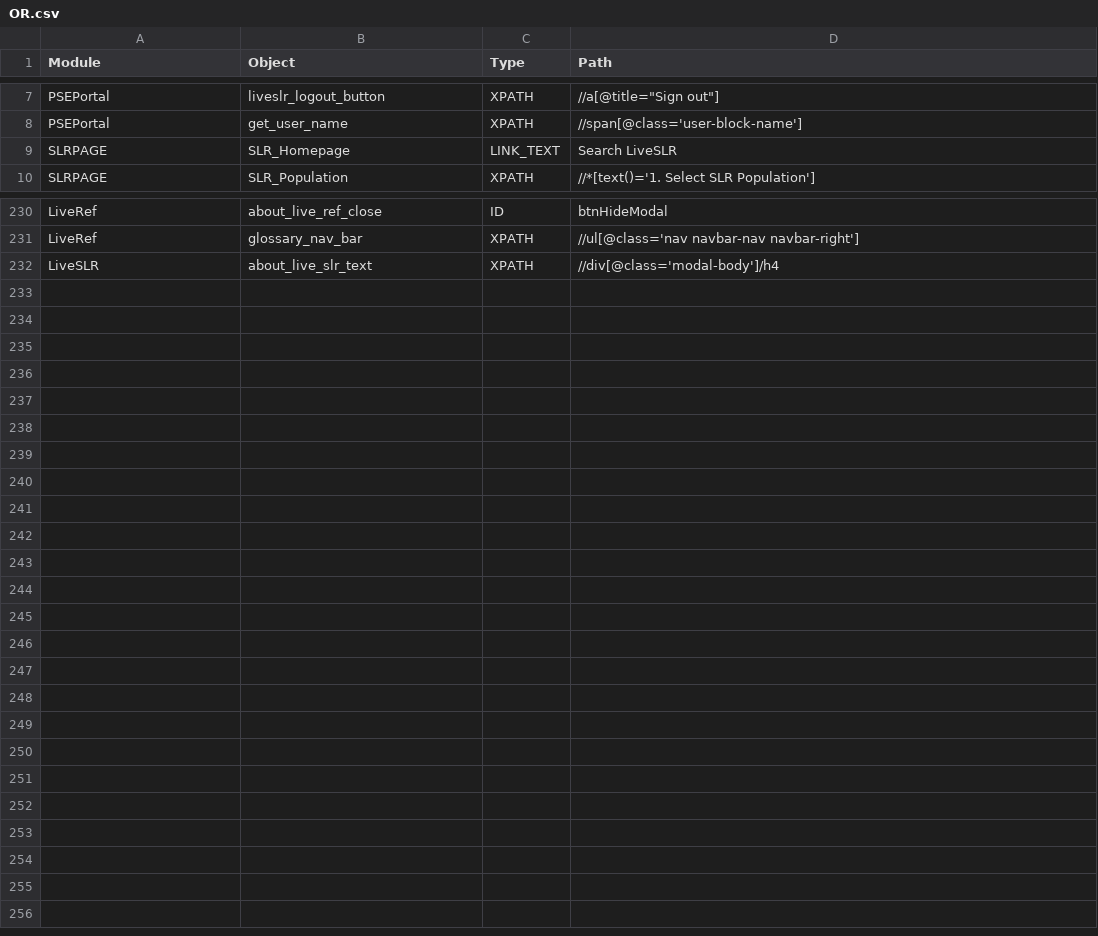
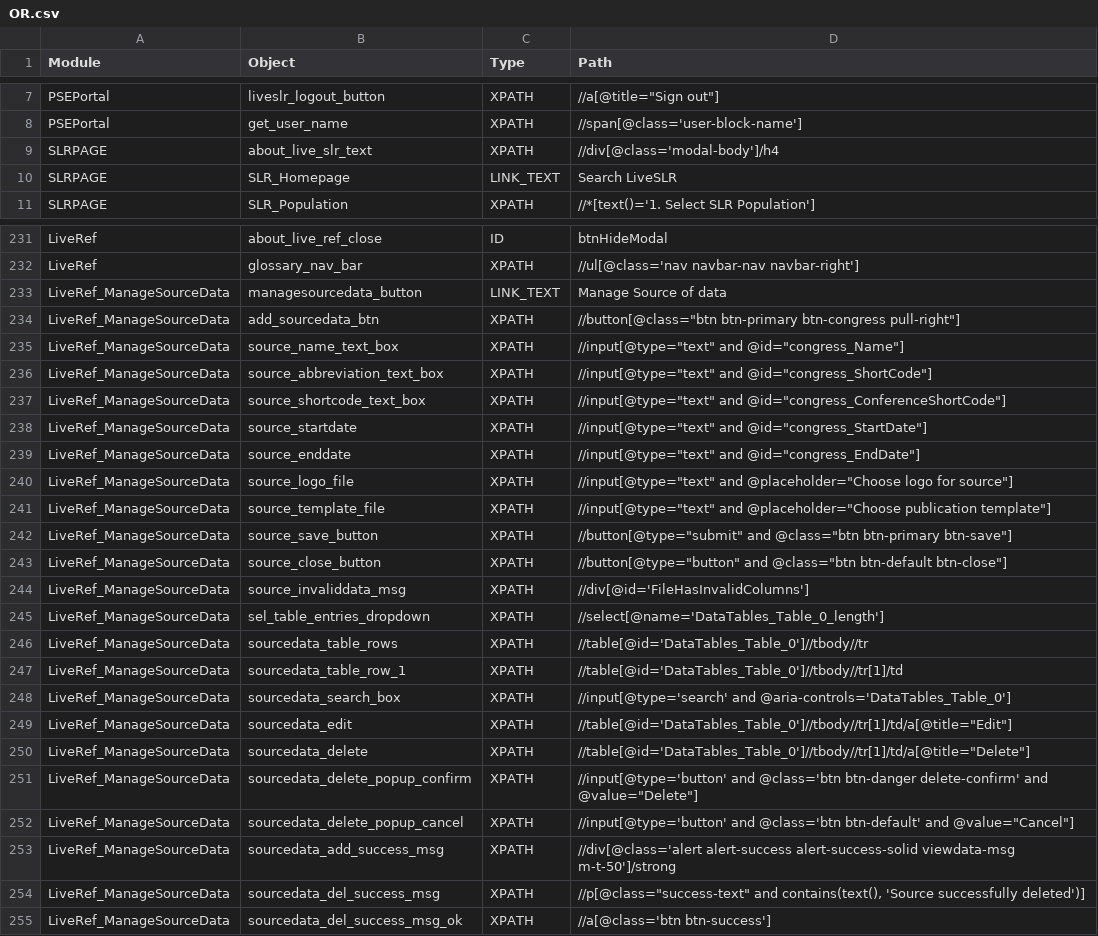
Before and after one commit to shilpasairam/shilpasairam, a CSV file: Configurations/OR.csv, drawn as a sheet; only a part is shown, gaps mark what is left out.

Commit message:
LiveRef Managesourcedata feature regression

```diff
--- a/Configurations/OR.csv
+++ b/Configurations/OR.csv
@@ -8,2 +8,3 @@ PSEPortal,liveslr_logout_button,XPATH,"//a[@title=""Sign out""]"
 PSEPortal,get_user_name,XPATH,//span[@class='user-block-name']
+SLRPAGE,about_live_slr_text,XPATH,//div[@class='modal-body']/h4
 SLRPAGE,SLR_Homepage,LINK_TEXT,Search LiveSLR
@@ -231,2 +232,24 @@ LiveRef,about_live_ref_close,ID,btnHideModal
 LiveRef,glossary_nav_bar,XPATH,//ul[@class='nav navbar-nav navbar-right']
-LiveSLR,about_live_slr_text,XPATH,//div[@class='modal-body']/h4
+LiveRef_ManageSourceData,managesourcedata_button,LINK_TEXT,Manage Source of data
+LiveRef_ManageSourceData,add_sourcedata_btn,XPATH,"//button[@class=""btn btn-primary btn-congress pull-right""]"
+LiveRef_ManageSourceData,source_name_text_box,XPATH,"//input[@type=""text"" and @id=""congress_Name""]"
+LiveRef_ManageSourceData,source_abbreviation_text_box,XPATH,"//input[@type=""text"" and @id=""congress_ShortCode""]"
+LiveRef_ManageSourceData,source_shortcode_text_box,XPATH,"//input[@type=""text"" and @id=""congress_ConferenceShortCode""]"
+LiveRef_ManageSourceData,source_startdate,XPATH,"//input[@type=""text"" and @id=""congress_StartDate""]"
+LiveRef_ManageSourceData,source_enddate,XPATH,"//input[@type=""text"" and @id=""congress_EndDate""]"
+LiveRef_ManageSourceData,source_logo_file,XPATH,"//input[@type=""text"" and @placeholder=""Choose logo for source""]"
+LiveRef_ManageSourceData,source_template_file,XPATH,"//input[@type=""text"" and @placeholder=""Choose publication template""]"
+LiveRef_ManageSourceData,source_save_button,XPATH,"//button[@type=""submit"" and @class=""btn btn-primary btn-save""]"
+LiveRef_ManageSourceData,source_close_button,XPATH,"//button[@type=""button"" and @class=""btn btn-default btn-close""]"
+LiveRef_ManageSourceData,source_invaliddata_msg,XPATH,//div[@id='FileHasInvalidColumns']
+LiveRef_ManageSourceData,sel_table_entries_dropdown,XPATH,//select[@name='DataTables_Table_0_length']
+LiveRef_ManageSourceData,sourcedata_table_rows,XPATH,//table[@id='DataTables_Table_0']//tbody//tr
+LiveRef_ManageSourceData,sourcedata_table_row_1,XPATH,//table[@id='DataTables_Table_0']//tbody//tr[1]/td
+LiveRef_ManageSourceData,sourcedata_search_box,XPATH,//input[@type='search' and @aria-controls='DataTables_Table_0']
+LiveRef_ManageSourceData,sourcedata_edit,XPATH,"//table[@id='DataTables_Table_0']//tbody//tr[1]/td/a[@title=""Edit""]"
+LiveRef_ManageSourceData,sourcedata_delete,XPATH,"//table[@id='DataTables_Table_0']//tbody//tr[1]/td/a[@title=""Delete""]"
+LiveRef_ManageSourceData,sourcedata_delete_popup_confirm,XPATH,"//input[@type='button' and @class='btn btn-danger delete-confirm' and @value=""Delete""]"
+LiveRef_ManageSourceData,sourcedata_delete_popup_cancel,XPATH,"//input[@type='button' and @class='btn btn-default' and @value=""Cancel""]"
+LiveRef_ManageSourceData,sourcedata_add_success_msg,XPATH,//div[@class='alert alert-success alert-success-solid viewdata-msg m-t-50']/strong
+LiveRef_ManageSourceData,sourcedata_del_success_msg,XPATH,"//p[@class=""success-text"" and contains(text(), 'Source successfully deleted')]"
+LiveRef_ManageSourceData,sourcedata_del_success_msg_ok,XPATH,//a[@class='btn btn-success']
```
Also changed, not shown: 15 other files.
